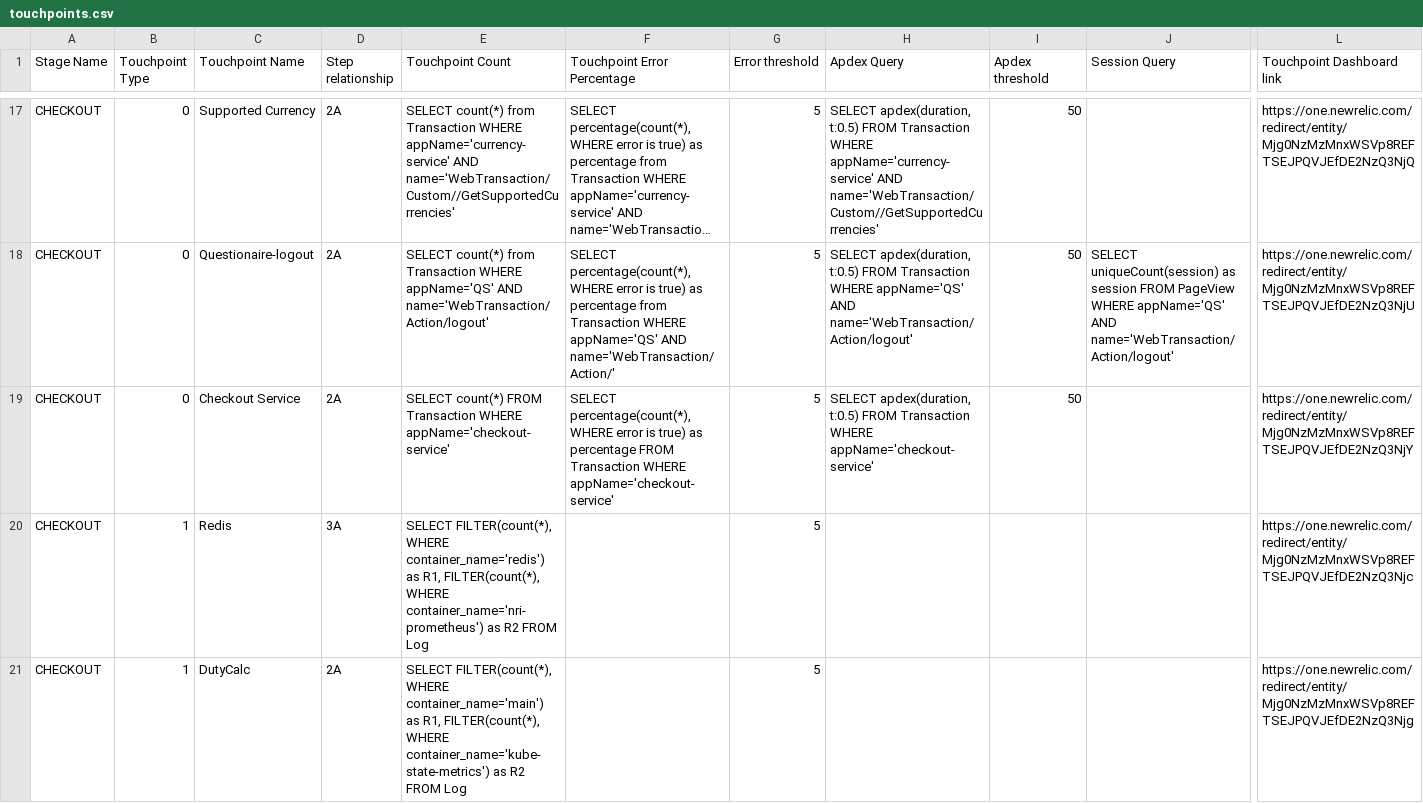
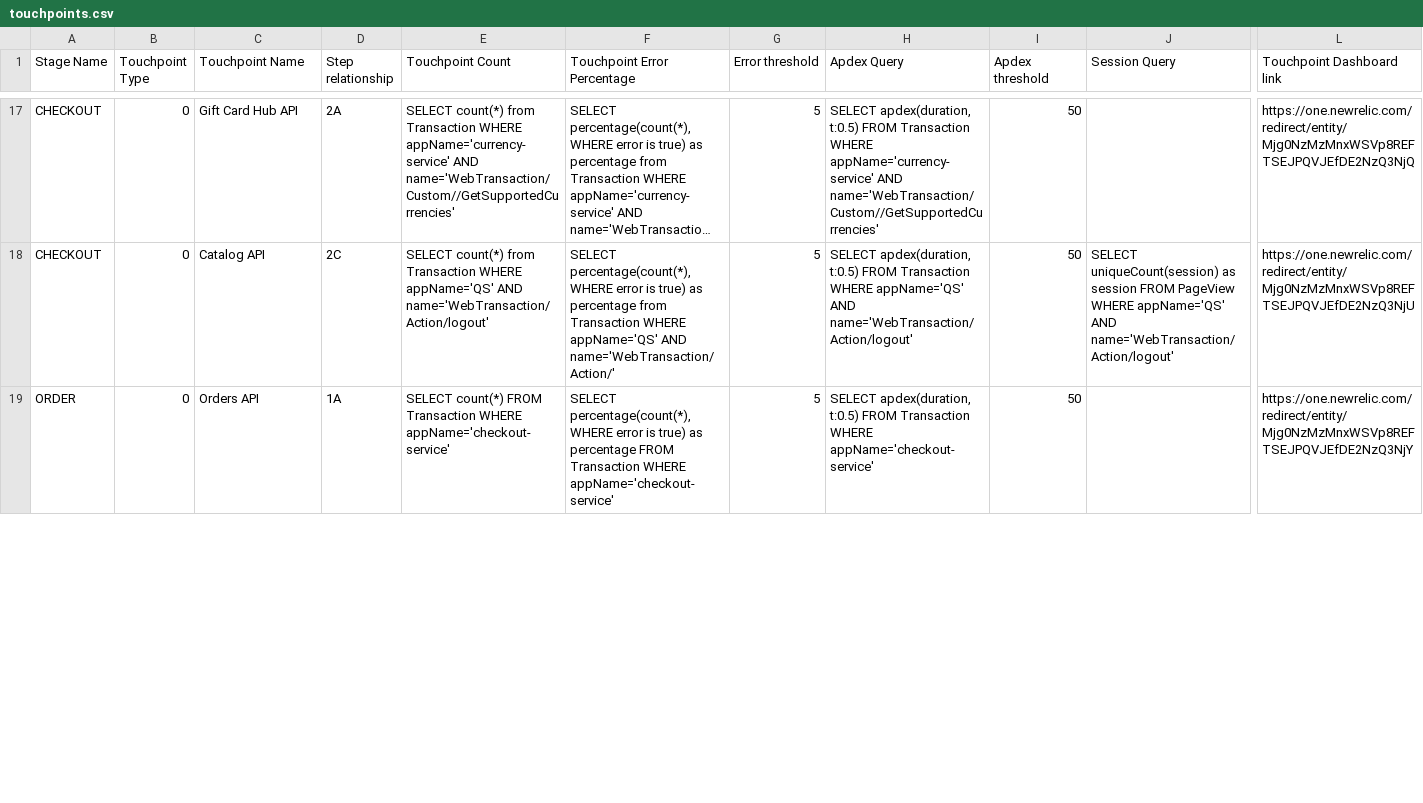
Before and after one commit to newrelic/nr1-pathpoint, a CSV file: setup/touchpoints.csv, drawn as a sheet; only a part is shown, gaps mark what is left out; long unchanged cells end in …; removed rows and columns are numbered as before the commit, all else as after; rows hold the shown columns only; the diff covers the shown part only; the diff names each change by its address in the sheet, - before the commit and + after, or states it on an @@ line.

Commit message:
Updating the definition of stages steps and touchpoints

```diff
--- a/setup/touchpoints.csv
+++ b/setup/touchpoints.csv
-C17 (Touchpoint Name): Supported Currency
+C17 (Touchpoint Name): Gift Card Hub API
-C18 (Touchpoint Name): Questionaire-logout
+C18 (Touchpoint Name): Catalog API
-D18 (Step relationship): 2A
+D18 (Step relationship): 2C
-A19 (Stage Name): CHECKOUT
+A19 (Stage Name): ORDER
-C19 (Touchpoint Name): Checkout Service
+C19 (Touchpoint Name): Orders API
-D19 (Step relationship): 2A
+D19 (Step relationship): 1A
-row 20: CHECKOUT | 1 | Redis | 3A | SELECT FILTER(count(*), WHERE container_name='redis') as R1, FILTER(count(*), WHERE container_name='nri-prometheus') as R2 FROM Log |  | 5 |  |  |  | https://one.newrelic.com/redirect/entity/Mjg0NzMzMnxWSVp8REFTSEJPQVJEfDE2NzQ3Njc
-row 21: CHECKOUT | 1 | DutyCalc | 2A | SELECT FILTER(count(*), WHERE container_name='main') as R1, FILTER(count(*), WHERE container_name='kube-state-metrics') as R2 FROM Log |  | 5 |  |  |  | https://one.newrelic.com/redirect/entity/Mjg0NzMzMnxWSVp8REFTSEJPQVJEfDE2NzQ3Njg
```
Also changed, not shown: 4 added rows, 2 removed rows and 56 edited cells elsewhere in this file, setup/steps.csv, 7 other files.
